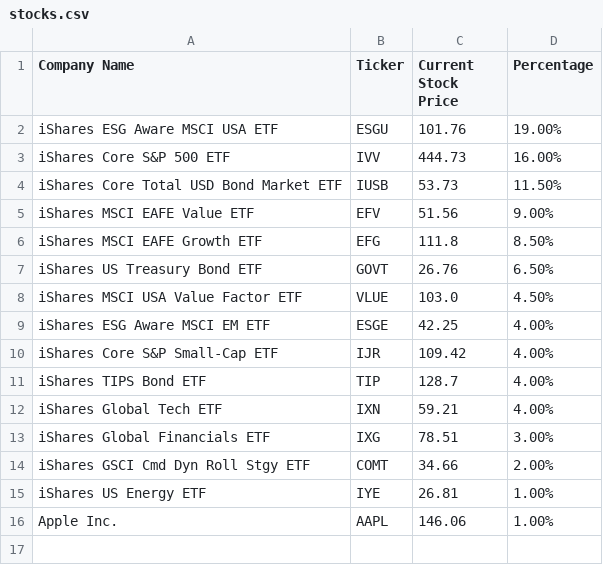
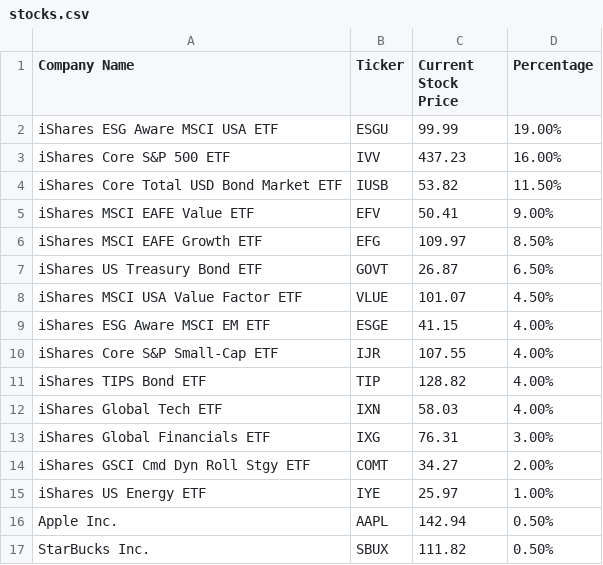
Before and after one commit to tarmacjupiter/stock_analysis, a CSV file: stocks.csv, drawn as a sheet.

```diff
--- a/stocks.csv
+++ b/stocks.csv
@@ -1,16 +1,17 @@
 Company Name,Ticker,Current Stock Price,Percentage
-iShares ESG Aware MSCI USA ETF,ESGU,101.76,19.00%
-iShares Core S&P 500 ETF,IVV,444.73,16.00%
-iShares Core Total USD Bond Market ETF,IUSB,53.73,11.50%
-iShares MSCI EAFE Value ETF,EFV,51.56,9.00%
-iShares MSCI EAFE Growth ETF,EFG,111.8,8.50%
-iShares US Treasury Bond ETF,GOVT,26.76,6.50%
-iShares MSCI USA Value Factor ETF,VLUE,103.0,4.50%
-iShares ESG Aware MSCI EM ETF,ESGE,42.25,4.00%
-iShares Core S&P Small-Cap ETF,IJR,109.42,4.00%
-iShares TIPS Bond ETF,TIP,128.7,4.00%
-iShares Global Tech ETF,IXN,59.21,4.00%
-iShares Global Financials ETF,IXG,78.51,3.00%
-iShares GSCI Cmd Dyn Roll Stgy ETF,COMT,34.66,2.00%
-iShares US Energy ETF,IYE,26.81,1.00%
-Apple Inc.,AAPL,146.06,1.00%
+iShares ESG Aware MSCI USA ETF,ESGU,99.99,19.00%
+iShares Core S&P 500 ETF,IVV,437.23,16.00%
+iShares Core Total USD Bond Market ETF,IUSB,53.82,11.50%
+iShares MSCI EAFE Value ETF,EFV,50.41,9.00%
+iShares MSCI EAFE Growth ETF,EFG,109.97,8.50%
+iShares US Treasury Bond ETF,GOVT,26.87,6.50%
+iShares MSCI USA Value Factor ETF,VLUE,101.07,4.50%
+iShares ESG Aware MSCI EM ETF,ESGE,41.15,4.00%
+iShares Core S&P Small-Cap ETF,IJR,107.55,4.00%
+iShares TIPS Bond ETF,TIP,128.82,4.00%
+iShares Global Tech ETF,IXN,58.03,4.00%
+iShares Global Financials ETF,IXG,76.31,3.00%
+iShares GSCI Cmd Dyn Roll Stgy ETF,COMT,34.27,2.00%
+iShares US Energy ETF,IYE,25.97,1.00%
+Apple Inc.,AAPL,142.94,0.50%
+StarBucks Inc.,SBUX,111.82,0.50%
```
Also changed, not shown: modelworksheet.csv, 2 other files.
